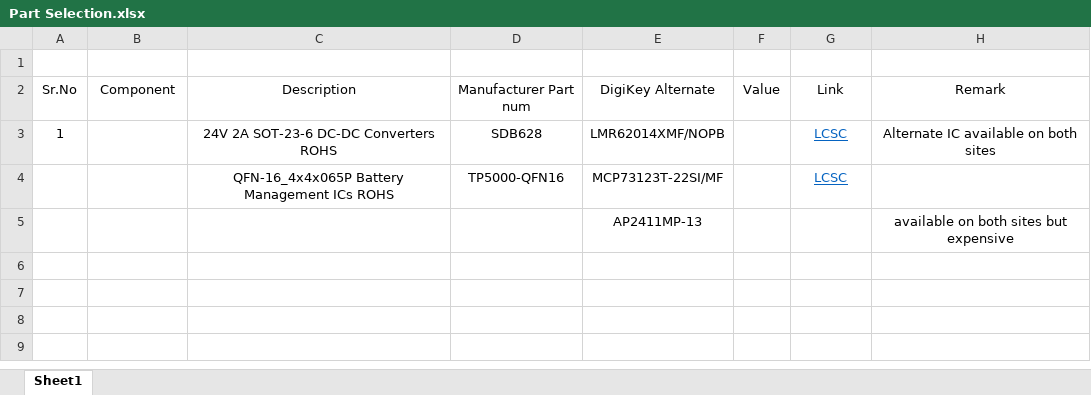
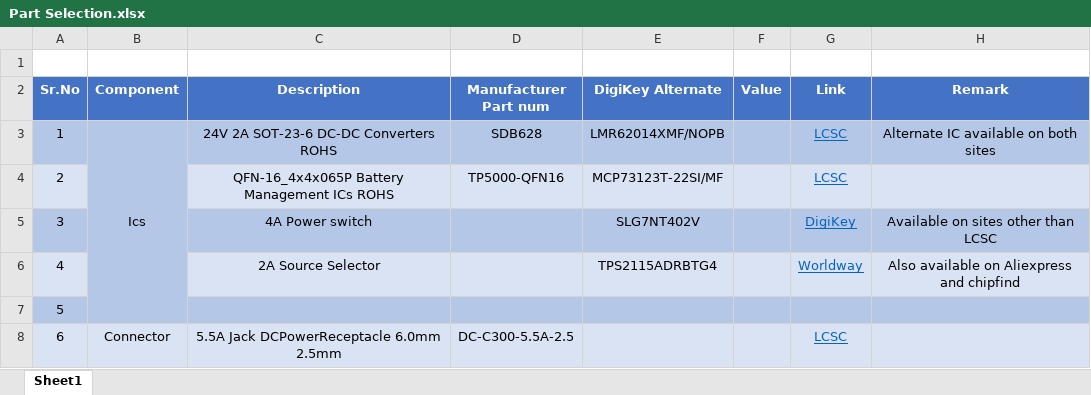
Before and after one commit to eSpark-Backup/briacbarthes-phonecharger, an Excel workbook: Documents/Dev-Files/Part Selection.xlsx, sheet Sheet1, drawn as a sheet; values as stored, in another font and other column widths than the file's, no borders; removed rows and columns are numbered as before the commit, all else as after; the diff names each change by its address in the sheet, - before the commit and + after, or states it on an @@ line.

Commit message:
Part Selection doc updated. Added source selector, power switch and barrel connector.

```diff
--- a/Documents/Dev-Files/Part Selection.xlsx (sheet Sheet1)
+++ b/Documents/Dev-Files/Part Selection.xlsx (sheet Sheet1)
@@ A2:H2 fill: none → #4472C4, bold: off → on, text colour: black → #FFFFFF @@
-A3:H3 fill: none
+A3:H3 fill: #B4C7E7
-B3 (Component): (empty)
+B3 (Component): Ics
+B3:B7 merged
-A4 (Sr.No): (empty)
+A4 (Sr.No): 2
-A4 fill: none
+A4 fill: #DAE3F3
-B4 fill: none
+B4 fill: #B4C7E7
-C4:H4 fill: none
+C4:H4 fill: #DAE3F3
-row 5:  |  |  |  | AP2411MP-13 |  |  | available on both sites but expensive
+row 5: 3 |  | 4A Power switch |  | SLG7NT402V |  | DigiKey | Available on sites other than LCSC
+row 6: 4 |  | 2A Source Selector |  | TPS2115ADRBTG4 |  | Worldway | Also available on Aliexpress and chipfind
+row 7: 5
+row 8: 6 | Connector | 5.5A Jack DCPowerReceptacle 6.0mm 2.5mm | DC-C300-5.5A-2.5 |  |  | LCSC
```
